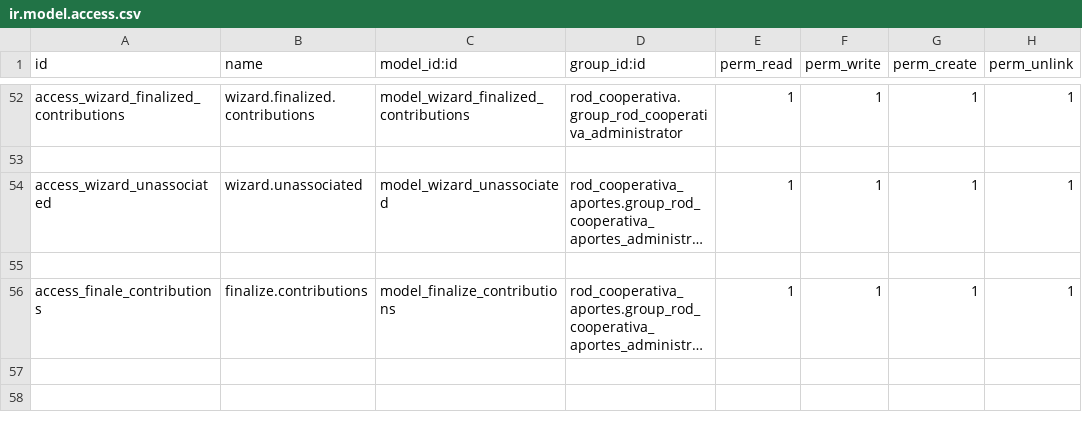
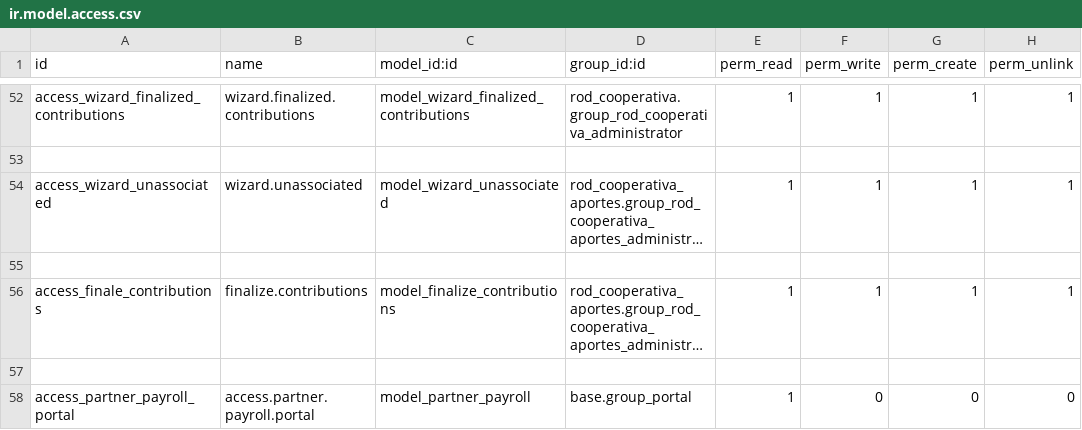
Before and after one commit to k1llRod/rod_cooperativa_aportes, a CSV file: security/ir.model.access.csv, drawn as a sheet; only a part is shown, gaps mark what is left out; long unchanged cells end in …; the diff names each change by its address in the sheet, - before the commit and + after, or states it on an @@ line.

```diff
--- a/security/ir.model.access.csv
+++ b/security/ir.model.access.csv
+row 57: (empty)
+row 58: access_partner_payroll_portal | access.partner.payroll.portal | model_partner_payroll | base.group_portal | 1 | 0 | 0 | 0
```
Also changed, not shown: 1 other file.
